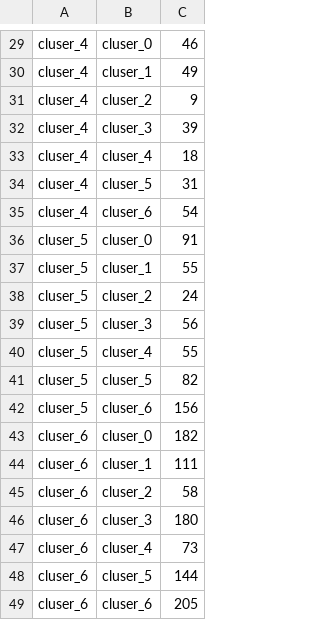
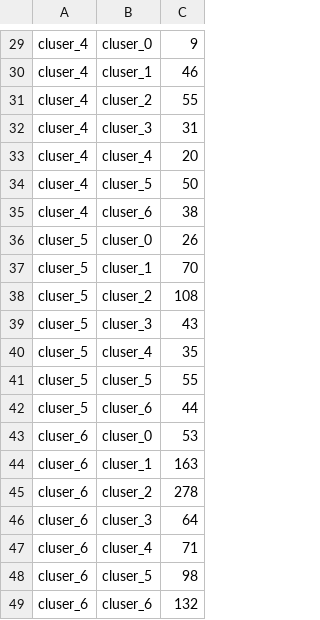
Before and after one commit to jinsanity07git/tripAnalysis, a CSV file: inprocess_results/02_ODflow.csv, drawn as a sheet; only a part is shown, gaps mark what is left out; the diff covers the shown part only; the diff names each change by its address in the sheet, - before the commit and + after, or states it on an @@ line.

```diff
--- a/inprocess_results/02_ODflow.csv
+++ b/inprocess_results/02_ODflow.csv
-C29: 46
+C29: 9
-C30: 49
+C30: 46
-C31: 9
+C31: 55
-C32: 39
+C32: 31
-C33: 18
+C33: 20
-C34: 31
+C34: 50
-C35: 54
+C35: 38
-C36: 91
+C36: 26
-C37: 55
+C37: 70
-C38: 24
+C38: 108
-C39: 56
+C39: 43
-C40: 55
+C40: 35
-C41: 82
+C41: 55
-C42: 156
+C42: 44
-C43: 182
+C43: 53
-C44: 111
+C44: 163
-C45: 58
+C45: 278
-C46: 180
+C46: 64
-C47: 73
+C47: 71
-C48: 144
+C48: 98
-C49: 205
+C49: 132
```
Also changed, not shown: 28 edited cells elsewhere in this file, 15 other files.
